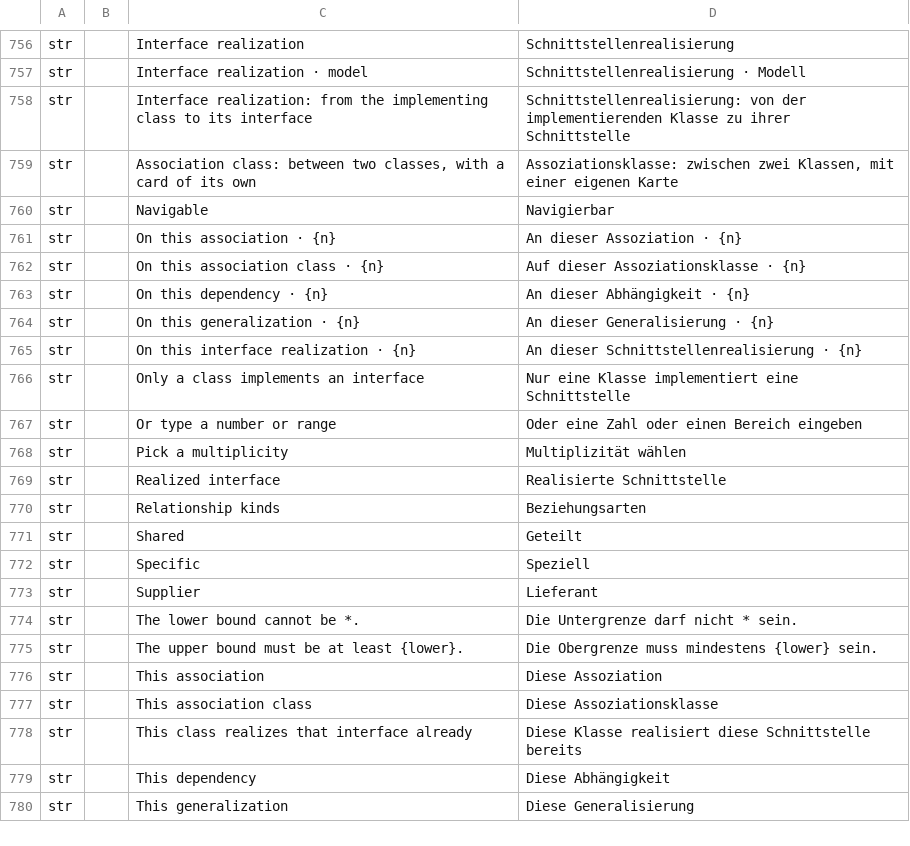
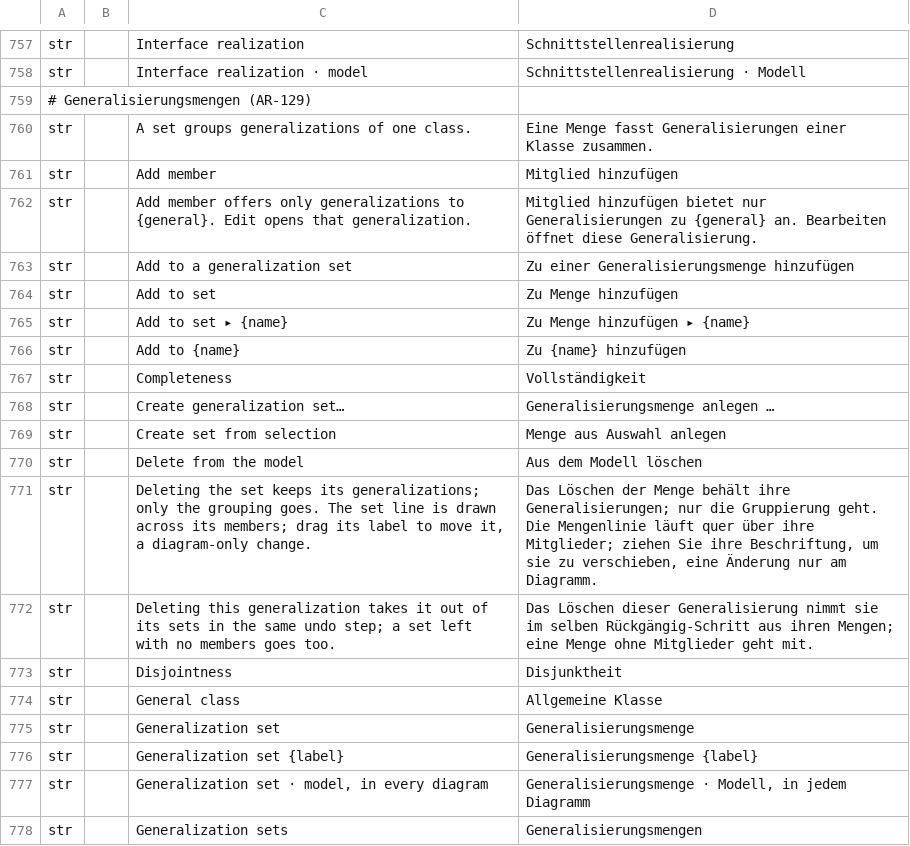
Before and after one commit to software-vision-ai/archforge, a TSV file: crates/ui-egui/src/i18n/de.tsv, drawn as a sheet; only a part is shown, gaps mark what is left out; the shorter side is filled out with more unchanged rows; the diff covers the shown part only; the diff names each change by its address in the sheet, - before the commit and + after, or states it on an @@ line.

```diff
--- a/crates/ui-egui/src/i18n/de.tsv
+++ b/crates/ui-egui/src/i18n/de.tsv
+row 759: # Generalisierungsmengen (AR-129)
+row 760: str |  | A set groups generalizations of one class. | Eine Menge fasst Generalisierungen einer Klasse zusammen.
+row 761: str |  | Add member | Mitglied hinzufügen
+row 762: str |  | Add member offers only generalizations to {general}. Edit opens that generalization. | Mitglied hinzufügen bietet nur Generalisierungen zu {general} an. Bearbeiten öffnet diese Generalisierung.
+row 763: str |  | Add to a generalization set | Zu einer Generalisierungsmenge hinzufügen
+row 764: str |  | Add to set | Zu Menge hinzufügen
+row 765: str |  | Add to set ▸ {name} | Zu Menge hinzufügen ▸ {name}
+row 766: str |  | Add to {name} | Zu {name} hinzufügen
+row 767: str |  | Completeness | Vollständigkeit
+row 768: str |  | Create generalization set… | Generalisierungsmenge anlegen …
+row 769: str |  | Create set from selection | Menge aus Auswahl anlegen
+row 770: str |  | Delete from the model | Aus dem Modell löschen
+row 771: str |  | Deleting the set keeps its generalizations; only the grouping goes. The set line is drawn across its members; drag its label to move it, a diagram-only change. | Das Löschen der Menge behält ihre Generalisierungen; nur die Gruppierung geht. Die Mengenlinie läuft quer über ihre Mitglieder; ziehen Sie ihre Beschriftung, um sie zu verschieben, eine Änderung nur am Diagramm.
+row 772: str |  | Deleting this generalization takes it out of its sets in the same undo step; a set left with no members goes too. | Das Löschen dieser Generalisierung nimmt sie im selben Rückgängig-Schritt aus ihren Mengen; eine Menge ohne Mitglieder geht mit.
+row 773: str |  | Disjointness | Disjunktheit
+row 774: str |  | General class | Allgemeine Klasse
+row 775: str |  | Generalization set | Generalisierungsmenge
+row 776: str |  | Generalization set {label} | Generalisierungsmenge {label}
+row 777: str |  | Generalization set · model, in every diagram | Generalisierungsmenge · Modell, in jedem Diagramm
+row 778: str |  | Generalization sets | Generalisierungsmengen
```
Also changed, not shown: 40 added rows elsewhere in this file, crates/ui-egui/src/i18n/en.tsv, crates/ui-egui/src/i18n/es.tsv, 30 other files.
